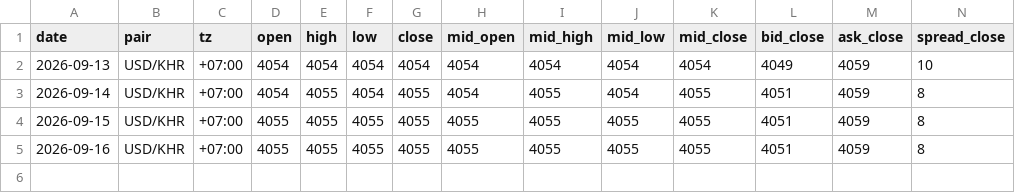
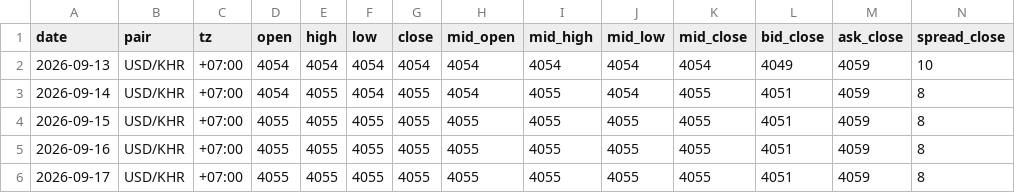
Before and after one commit to sarakmacbook/USD-KHR_Data_From_WingBank, a CSV file: data/usd-khr-daily.csv, drawn as a sheet; only a part is shown; rows hold the shown columns only; the diff names each change by its address in the sheet, - before the commit and + after, or states it on an @@ line.

```diff
--- a/data/usd-khr-daily.csv
+++ b/data/usd-khr-daily.csv
+row 6: 2026-09-17 | USD/KHR | +07:00 | 4055 | 4055 | 4055 | 4055 | 4055 | 4055 | 4055 | 4055 | 4051 | 4059 | 8
```
Also changed, not shown: data/usd-khr.csv, 2 other files.
